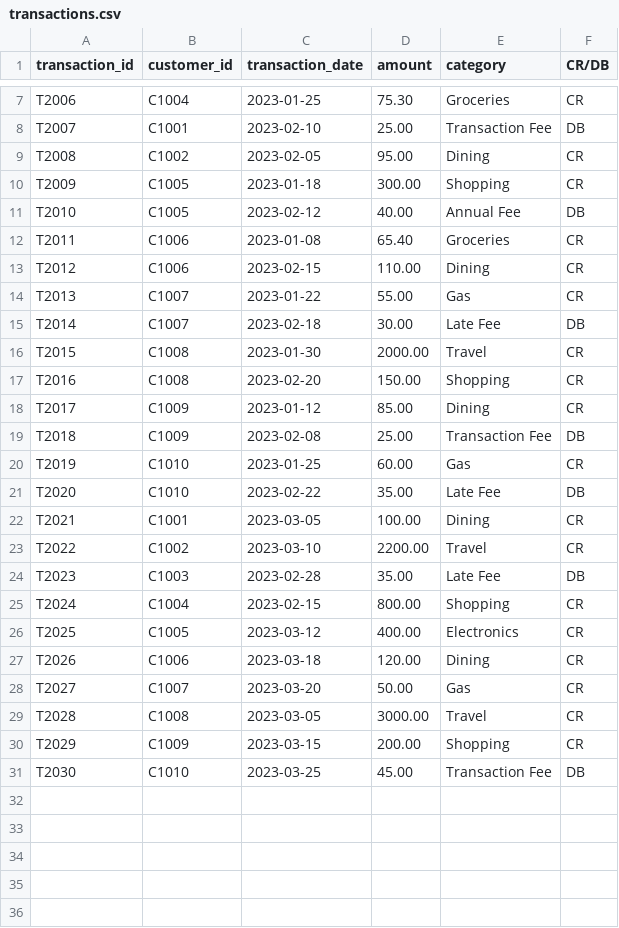
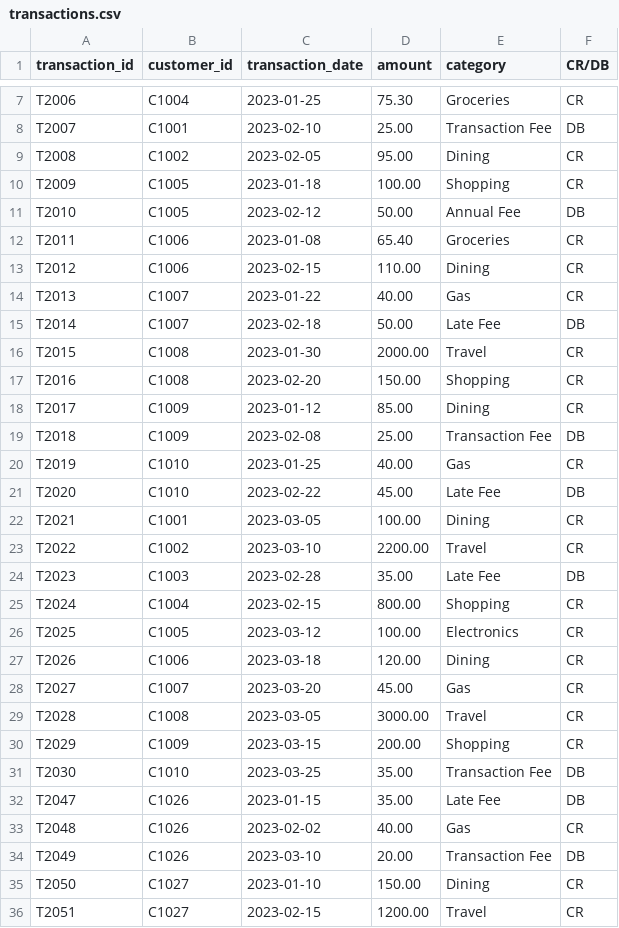
Before and after one commit to sleekdata/oms-databricks, a CSV file: 04_AI_ML/feature_eng/data_files/transactions.csv, drawn as a sheet; only a part is shown, gaps mark what is left out; the diff covers the shown part only.

```diff
--- a/04_AI_ML/feature_eng/data_files/transactions.csv
+++ b/04_AI_ML/feature_eng/data_files/transactions.csv
@@ -9,8 +9,8 @@ T2007,C1001,2023-02-10,25.00,Transaction Fee,DB
 T2008,C1002,2023-02-05,95.00,Dining,CR
-T2009,C1005,2023-01-18,300.00,Shopping,CR
-T2010,C1005,2023-02-12,40.00,Annual Fee,DB
+T2009,C1005,2023-01-18,100.00,Shopping,CR
+T2010,C1005,2023-02-12,50.00,Annual Fee,DB
 T2011,C1006,2023-01-08,65.40,Groceries,CR
 T2012,C1006,2023-02-15,110.00,Dining,CR
-T2013,C1007,2023-01-22,55.00,Gas,CR
-T2014,C1007,2023-02-18,30.00,Late Fee,DB
+T2013,C1007,2023-01-22,40.00,Gas,CR
+T2014,C1007,2023-02-18,50.00,Late Fee,DB
 T2015,C1008,2023-01-30,2000.00,Travel,CR
@@ -19,4 +19,4 @@ T2017,C1009,2023-01-12,85.00,Dining,CR
 T2018,C1009,2023-02-08,25.00,Transaction Fee,DB
-T2019,C1010,2023-01-25,60.00,Gas,CR
-T2020,C1010,2023-02-22,35.00,Late Fee,DB
+T2019,C1010,2023-01-25,40.00,Gas,CR
+T2020,C1010,2023-02-22,45.00,Late Fee,DB
 T2021,C1001,2023-03-05,100.00,Dining,CR
@@ -25,7 +25,12 @@ T2023,C1003,2023-02-28,35.00,Late Fee,DB
 T2024,C1004,2023-02-15,800.00,Shopping,CR
-T2025,C1005,2023-03-12,400.00,Electronics,CR
+T2025,C1005,2023-03-12,100.00,Electronics,CR
 T2026,C1006,2023-03-18,120.00,Dining,CR
-T2027,C1007,2023-03-20,50.00,Gas,CR
+T2027,C1007,2023-03-20,45.00,Gas,CR
 T2028,C1008,2023-03-05,3000.00,Travel,CR
 T2029,C1009,2023-03-15,200.00,Shopping,CR
-T2030,C1010,2023-03-25,45.00,Transaction Fee,DB
+T2030,C1010,2023-03-25,35.00,Transaction Fee,DB
+T2047,C1026,2023-01-15,35.00,Late Fee,DB
+T2048,C1026,2023-02-02,40.00,Gas,CR
+T2049,C1026,2023-03-10,20.00,Transaction Fee,DB
+T2050,C1027,2023-01-10,150.00,Dining,CR
+T2051,C1027,2023-02-15,1200.00,Travel,CR
```
Also changed, not shown: 25 added rows elsewhere in this file, 04_AI_ML/feature_eng/data_files/customers.csv, 04_AI_ML/feature_eng/data_files/interactions.csv, 4 other files.
